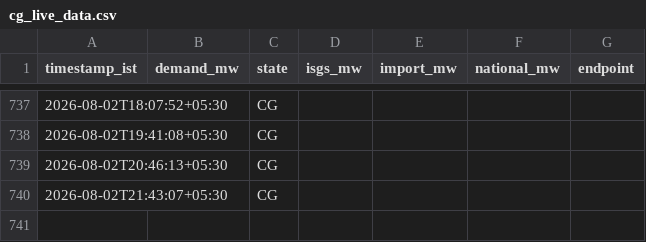
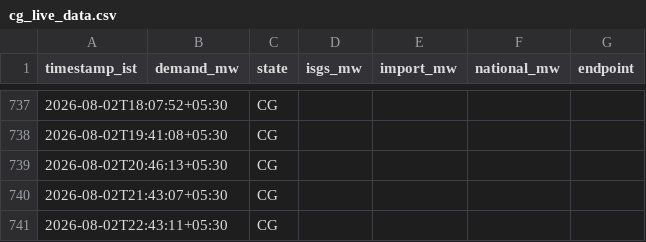
Before and after one commit to AyushKumar-2006/NVVN-BACKEND, a CSV file: data/cg_live_data.csv, drawn as a sheet; only a part is shown, gaps mark what is left out; the diff names each change by its address in the sheet, - before the commit and + after, or states it on an @@ line.

```diff
--- a/data/cg_live_data.csv
+++ b/data/cg_live_data.csv
+row 741: 2026-08-02T22:43:11+05:30 |  | CG
```
